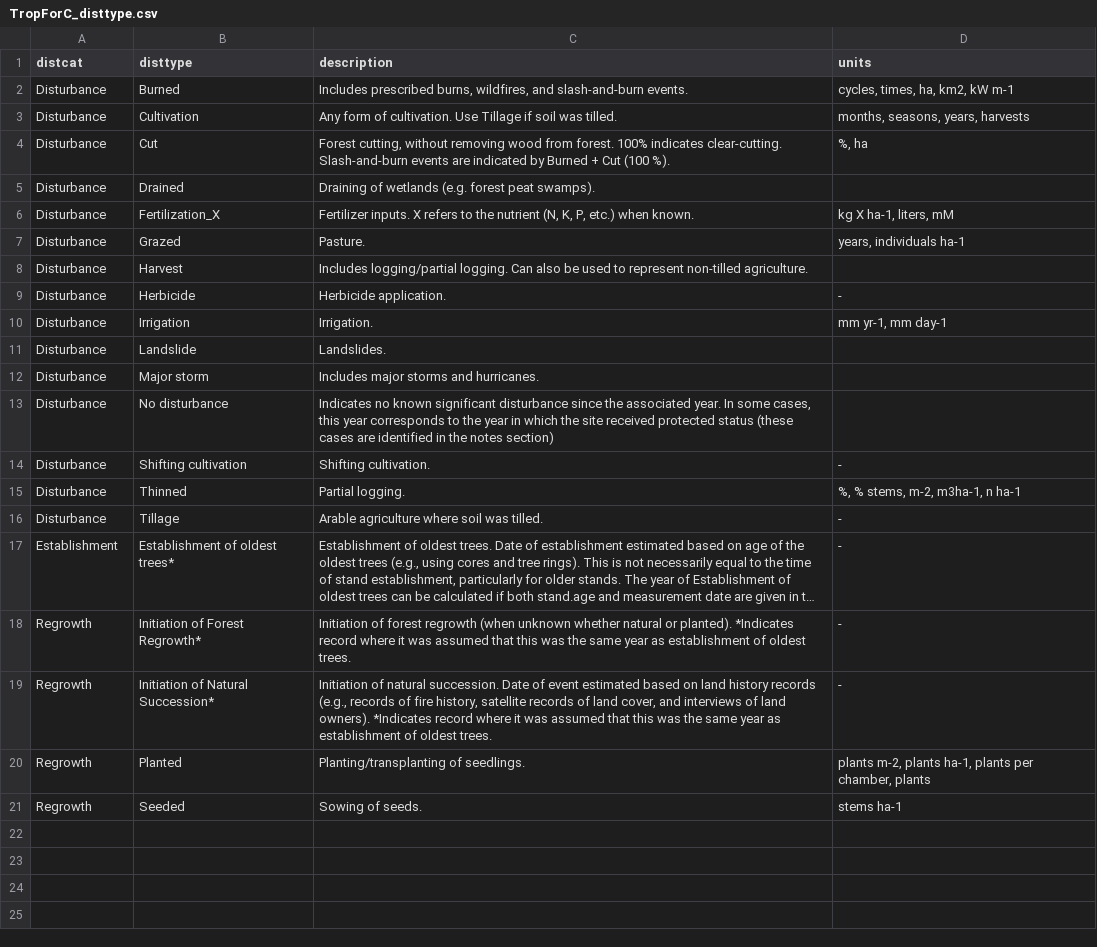
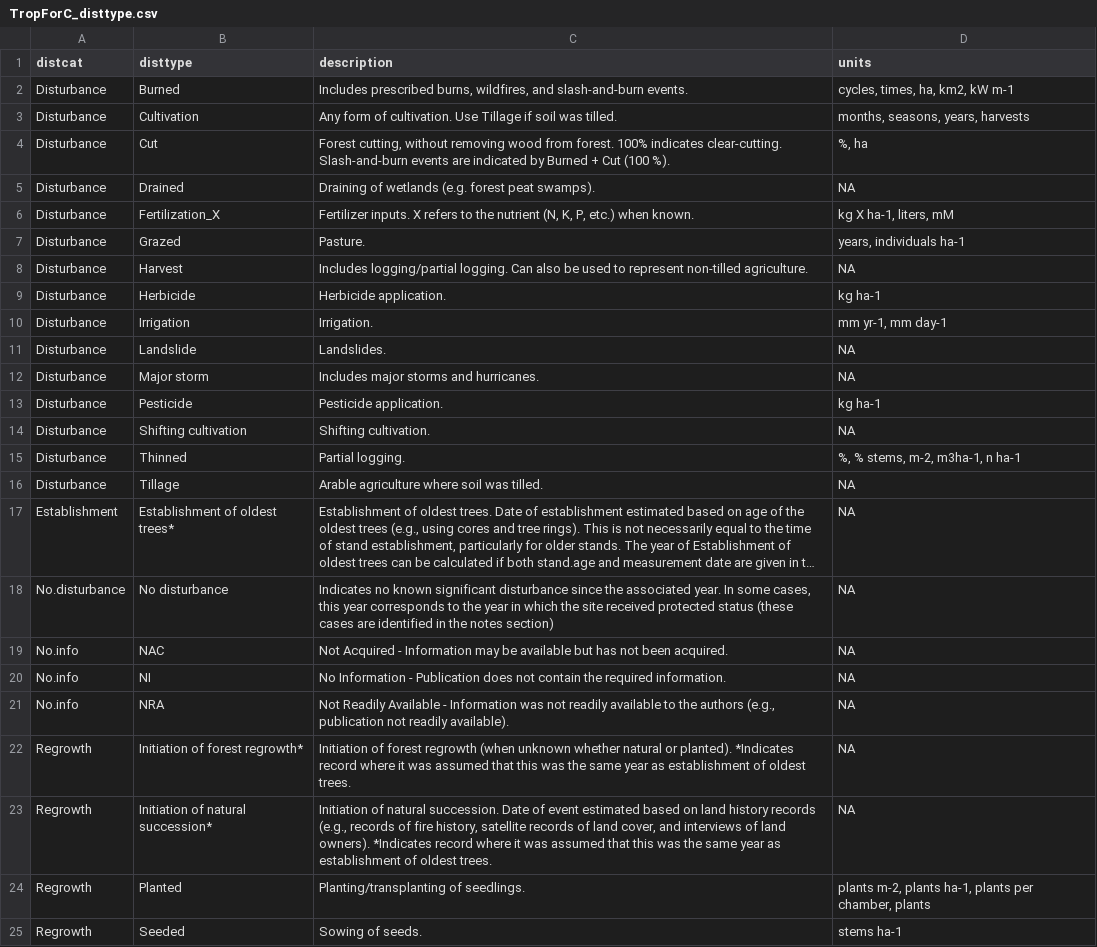
Before and after one commit to forc-db/ForC, a CSV file: TropForC_disttype.csv, drawn as a sheet; long unchanged cells end in …; removed rows and columns are numbered as before the commit, all else as after; the diff names each change by its address in the sheet, - before the commit and + after, or states it on an @@ line.

```diff
--- a/TropForC_disttype.csv
+++ b/TropForC_disttype.csv
-D5 (units): (empty)
+D5 (units): NA
-D8 (units): (empty)
+D8 (units): NA
-D9 (units): -
+D9 (units): kg ha-1
-D11:D12 (units): (empty)
+D11:D12 (units): NA
-row 13: Disturbance | No disturbance | Indicates no known significant disturbance since the associated year. In some cases, this year corresponds to the year in which the site received protected status (these cases are identified in the notes section)
+row 13: Disturbance | Pesticide | Pesticide application. | kg ha-1
-D14 (units): -
+D14 (units): NA
-D16:D17 (units): -
+D16:D17 (units): NA
+row 18: No.disturbance | No disturbance | Indicates no known significant disturbance since the associated year. In some cases, this year corresponds to the year in which the site received protected status (these cases are identified in the notes section) | NA
+row 19: No.info | NAC | Not Acquired - Information may be available but has not been acquired. | NA
+row 20: No.info | NI | No Information - Publication does not contain the required information. | NA
+row 21: No.info | NRA | Not Readily Available - Information was not readily available to the authors (e.g., publication not readily available). | NA
-B22 (disttype): Initiation of Forest Regrowth*
+B22 (disttype): Initiation of forest regrowth*
-D22:D23 (units): -
+D22:D23 (units): NA
-B23 (disttype): Initiation of Natural Succession*
+B23 (disttype): Initiation of natural succession*
```
Also changed, not shown: TropForC_pft.csv, TropForC_sites.csv, 8 other files.
